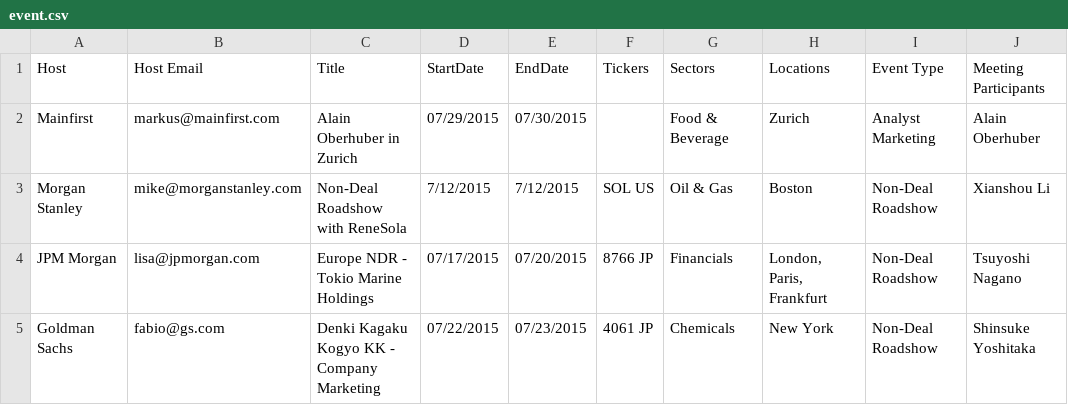
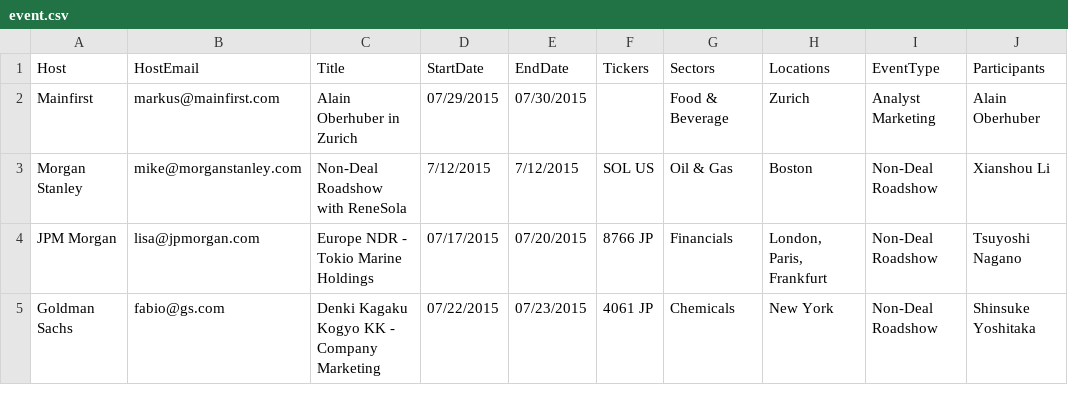
Before and after one commit to minghoux/minghoux.github.io, a CSV file: json/event.csv, drawn as a sheet; only a part is shown.

Commit message:
update event list

```diff
--- a/json/event.csv
+++ b/json/event.csv
@@ -1,2 +1,2 @@
-Host,Host Email,Title,StartDate,EndDate,Tickers,Sectors,Locations,Event Type,Meeting Participants
+Host,HostEmail,Title,StartDate,EndDate,Tickers,Sectors,Locations,EventType,Participants
 Mainfirst,markus@mainfirst.com,Alain Oberhuber in Zurich ,07/29/2015,07/30/2015,,Food & Beverage,Zurich,Analyst Marketing,Alain Oberhuber
```
Also changed, not shown: 2 other files.
